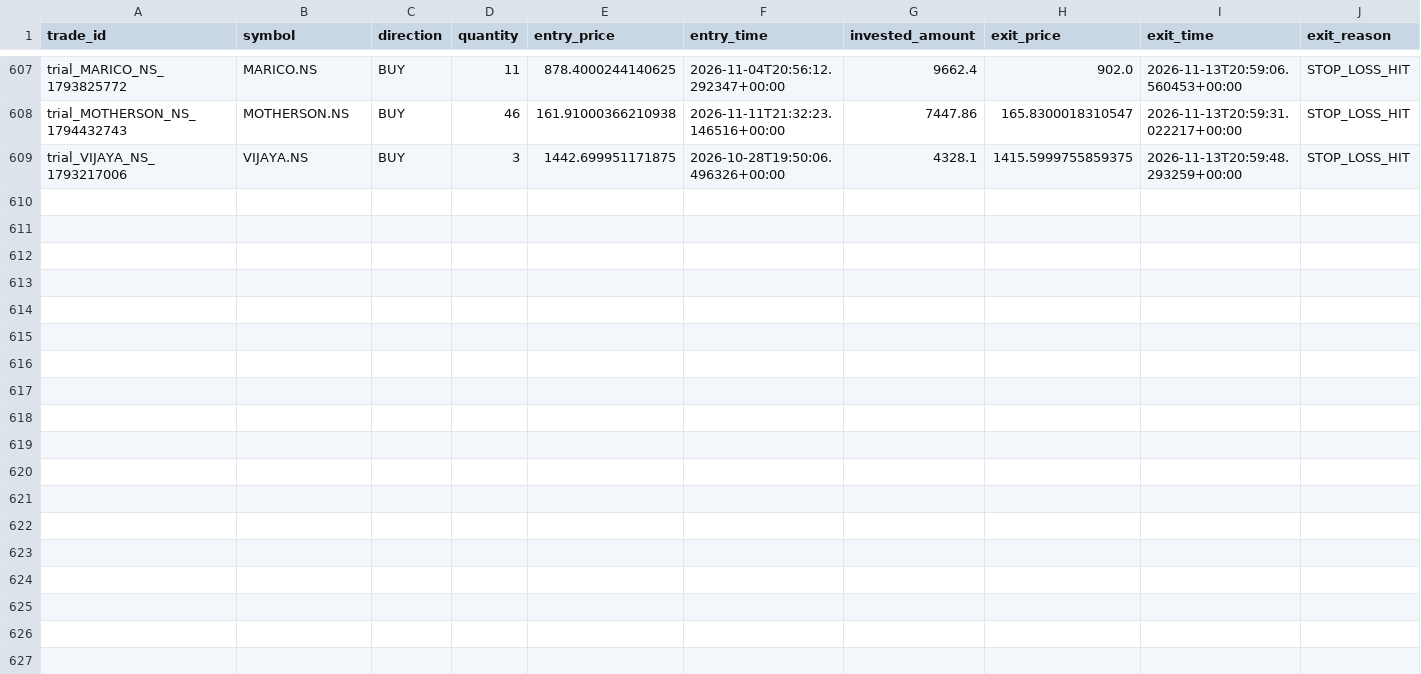
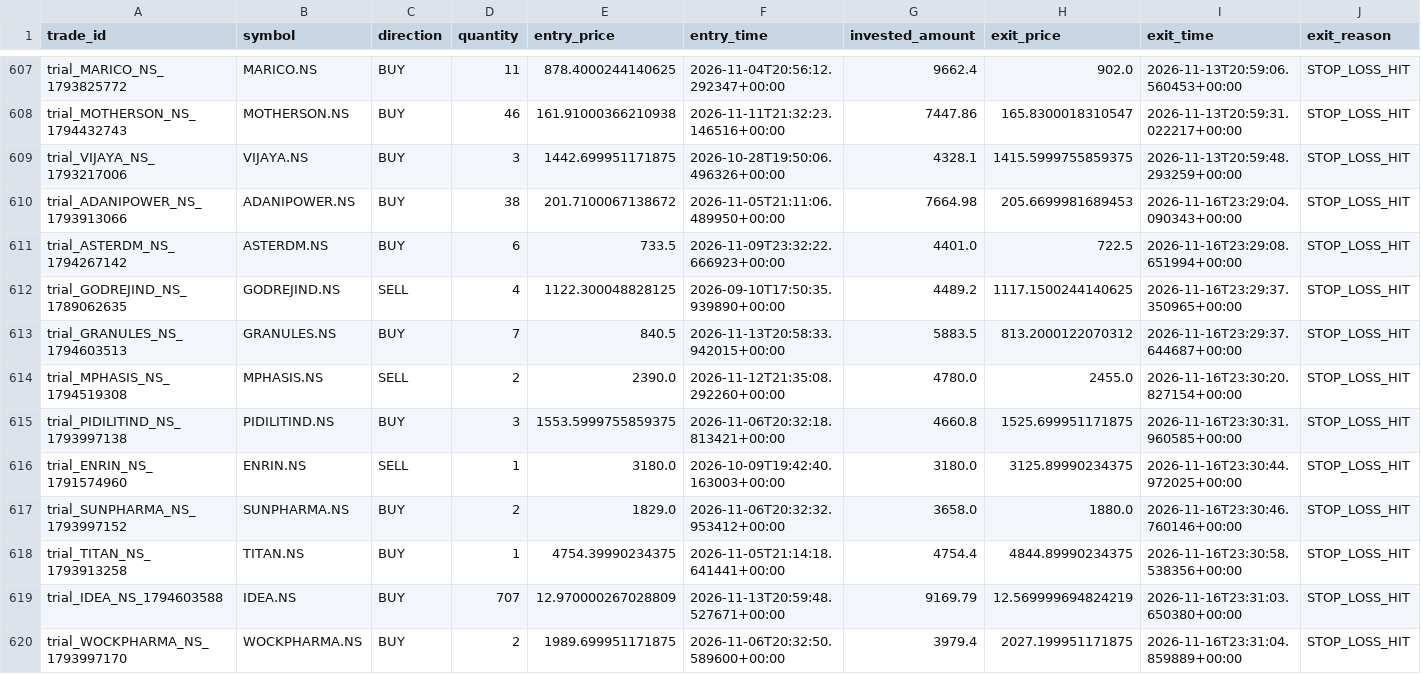
Before and after one commit to gobo-pixel/Professional-setup-of-swing-trading-Fixed-version2, a CSV file: storage/trial_trades/trade_log.csv, drawn as a sheet; only a part is shown, gaps mark what is left out; rows hold the shown columns only; the diff names each change by its address in the sheet, - before the commit and + after, or states it on an @@ line.

```diff
--- a/storage/trial_trades/trade_log.csv
+++ b/storage/trial_trades/trade_log.csv
+row 610: trial_ADANIPOWER_NS_1793913066 | ADANIPOWER.NS | BUY | 38 | 201.7100067138672 | 2026-11-05T21:11:06.489950+00:00 | 7664.98 | 205.6699981689453 | 2026-11-16T23:29:04.090343+00:00 | STOP_LOSS_HIT
+row 611: trial_ASTERDM_NS_1794267142 | ASTERDM.NS | BUY | 6 | 733.5 | 2026-11-09T23:32:22.666923+00:00 | 4401.0 | 722.5 | 2026-11-16T23:29:08.651994+00:00 | STOP_LOSS_HIT
+row 612: trial_GODREJIND_NS_1789062635 | GODREJIND.NS | SELL | 4 | 1122.300048828125 | 2026-09-10T17:50:35.939890+00:00 | 4489.2 | 1117.1500244140625 | 2026-11-16T23:29:37.350965+00:00 | STOP_LOSS_HIT
+row 613: trial_GRANULES_NS_1794603513 | GRANULES.NS | BUY | 7 | 840.5 | 2026-11-13T20:58:33.942015+00:00 | 5883.5 | 813.2000122070312 | 2026-11-16T23:29:37.644687+00:00 | STOP_LOSS_HIT
+row 614: trial_MPHASIS_NS_1794519308 | MPHASIS.NS | SELL | 2 | 2390.0 | 2026-11-12T21:35:08.292260+00:00 | 4780.0 | 2455.0 | 2026-11-16T23:30:20.827154+00:00 | STOP_LOSS_HIT
+row 615: trial_PIDILITIND_NS_1793997138 | PIDILITIND.NS | BUY | 3 | 1553.5999755859375 | 2026-11-06T20:32:18.813421+00:00 | 4660.8 | 1525.699951171875 | 2026-11-16T23:30:31.960585+00:00 | STOP_LOSS_HIT
+row 616: trial_ENRIN_NS_1791574960 | ENRIN.NS | SELL | 1 | 3180.0 | 2026-10-09T19:42:40.163003+00:00 | 3180.0 | 3125.89990234375 | 2026-11-16T23:30:44.972025+00:00 | STOP_LOSS_HIT
+row 617: trial_SUNPHARMA_NS_1793997152 | SUNPHARMA.NS | BUY | 2 | 1829.0 | 2026-11-06T20:32:32.953412+00:00 | 3658.0 | 1880.0 | 2026-11-16T23:30:46.760146+00:00 | STOP_LOSS_HIT
+row 618: trial_TITAN_NS_1793913258 | TITAN.NS | BUY | 1 | 4754.39990234375 | 2026-11-05T21:14:18.641441+00:00 | 4754.4 | 4844.89990234375 | 2026-11-16T23:30:58.538356+00:00 | STOP_LOSS_HIT
+row 619: trial_IDEA_NS_1794603588 | IDEA.NS | BUY | 707 | 12.970000267028809 | 2026-11-13T20:59:48.527671+00:00 | 9169.79 | 12.569999694824219 | 2026-11-16T23:31:03.650380+00:00 | STOP_LOSS_HIT
+row 620: trial_WOCKPHARMA_NS_1793997170 | WOCKPHARMA.NS | BUY | 2 | 1989.699951171875 | 2026-11-06T20:32:50.589600+00:00 | 3979.4 | 2027.199951171875 | 2026-11-16T23:31:04.859889+00:00 | STOP_LOSS_HIT
```
Also changed, not shown: 1 other file.
